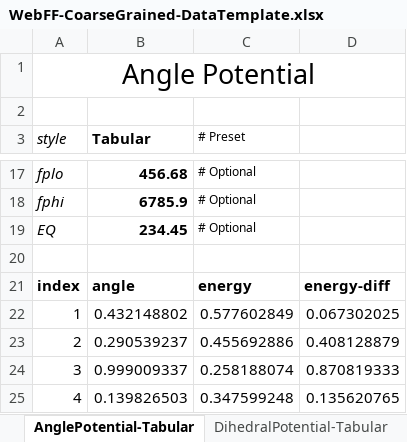
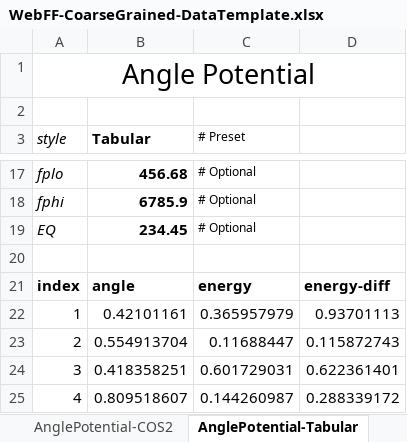
Before and after one commit to usnistgov/WebFF-Documentation, an Excel workbook: Coarse-Grained/WebFF-CoarseGrained-DataTemplate.xlsx, sheet AnglePotential-Tabular, drawn as a sheet; only a part is shown, gaps mark what is left out; values as stored, in another font and other column widths than the file's, no borders; the diff names each change by its address in the sheet, - before the commit and + after, or states it on an @@ line.

```diff
--- a/Coarse-Grained/WebFF-CoarseGrained-DataTemplate.xlsx (sheet AnglePotential-Tabular)
+++ b/Coarse-Grained/WebFF-CoarseGrained-DataTemplate.xlsx (sheet AnglePotential-Tabular)
+sheet tab: AnglePotential-COS2
-B22 (Tabular): 0.432148802
+B22 (Tabular): 0.42101161
-C22 (# Preset): 0.577602849
+C22 (# Preset): 0.365957979
-D22: 0.067302025
+D22: 0.93701113
-B23 (Tabular): 0.290539237
+B23 (Tabular): 0.554913704
-C23 (# Preset): 0.455692886
+C23 (# Preset): 0.11688447
-D23: 0.408128879
+D23: 0.115872743
-B24 (Tabular): 0.999009337
+B24 (Tabular): 0.418358251
-C24 (# Preset): 0.258188074
+C24 (# Preset): 0.601729031
-D24: 0.870819333
+D24: 0.622361401
-B25 (Tabular): 0.139826503
+B25 (Tabular): 0.809518607
-C25 (# Preset): 0.347599248
+C25 (# Preset): 0.144260987
-D25: 0.135620765
+D25: 0.288339172
```
Also changed, not shown: sheet BondPotential-Tabular, sheet AtomTypes, sheet NonBondPotential-Tabular, sheet DihedralPotential-Tabular, other sheet tabs, 2 other files.
